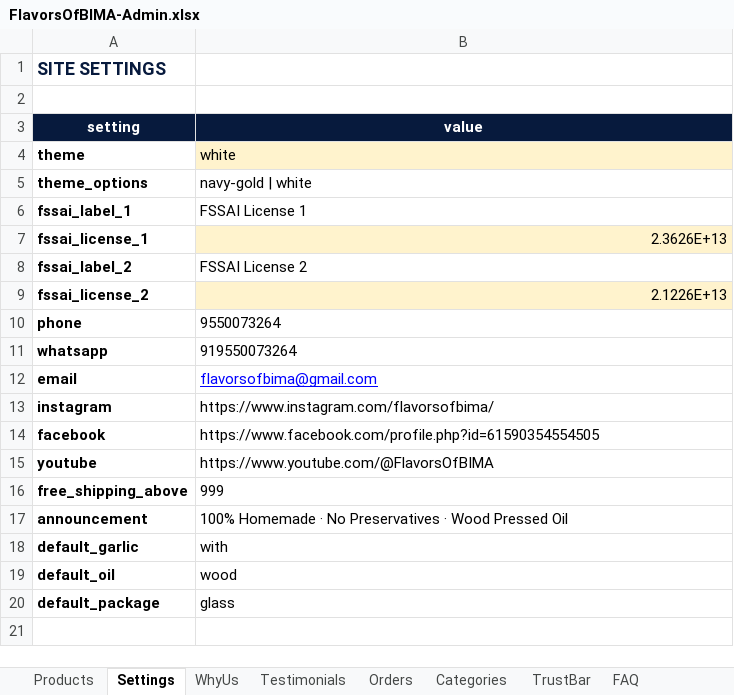
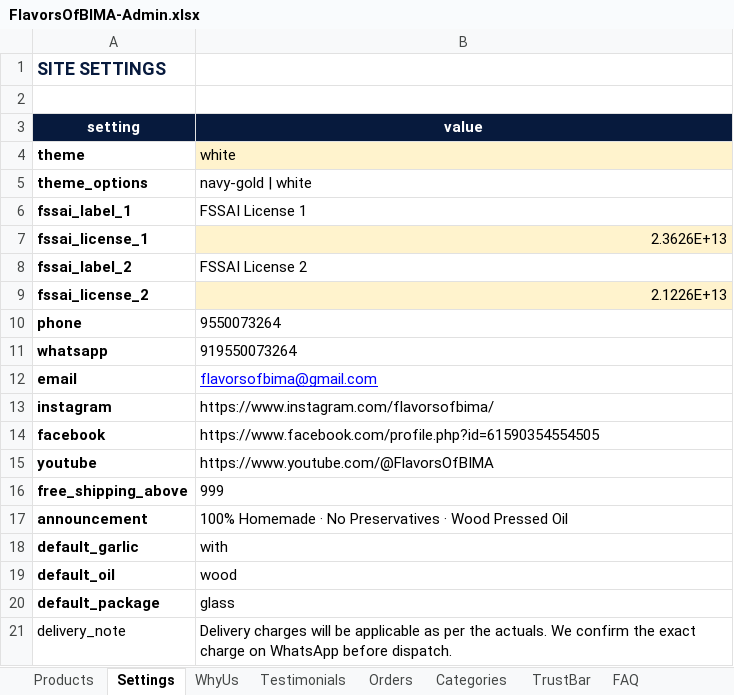
Before and after one commit to flavorsofbima-wq/flavorsofbima, an Excel workbook: admin/FlavorsOfBIMA-Admin.xlsx, sheet Settings, drawn as a sheet; values as stored, in another font and other column widths than the file's, no borders; the diff names each change by its address in the sheet, - before the commit and + after, or states it on an @@ line.

```diff
--- a/admin/FlavorsOfBIMA-Admin.xlsx (sheet Settings)
+++ b/admin/FlavorsOfBIMA-Admin.xlsx (sheet Settings)
+row 21: delivery_note | Delivery charges will be applicable as per the actuals. We confirm the exact charge on WhatsApp before dispatch.
```
Also changed, not shown: sheet Categories, sheet Products, 10 other files.
